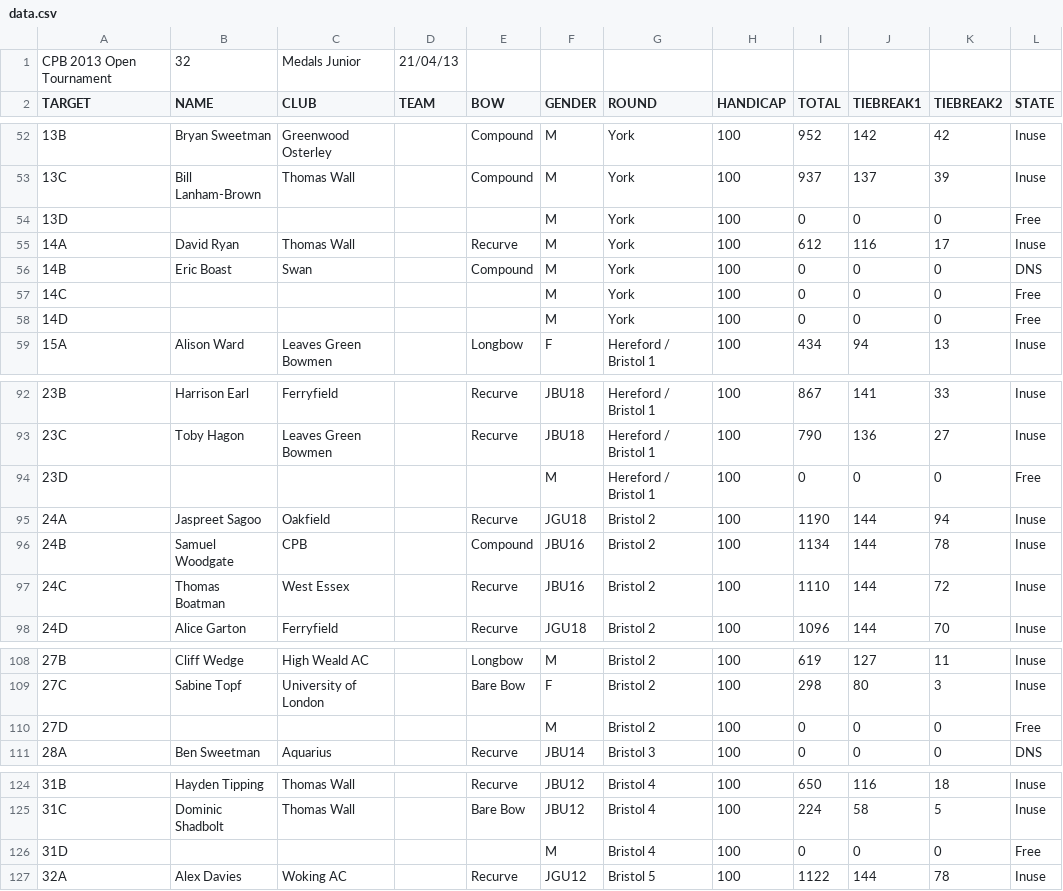
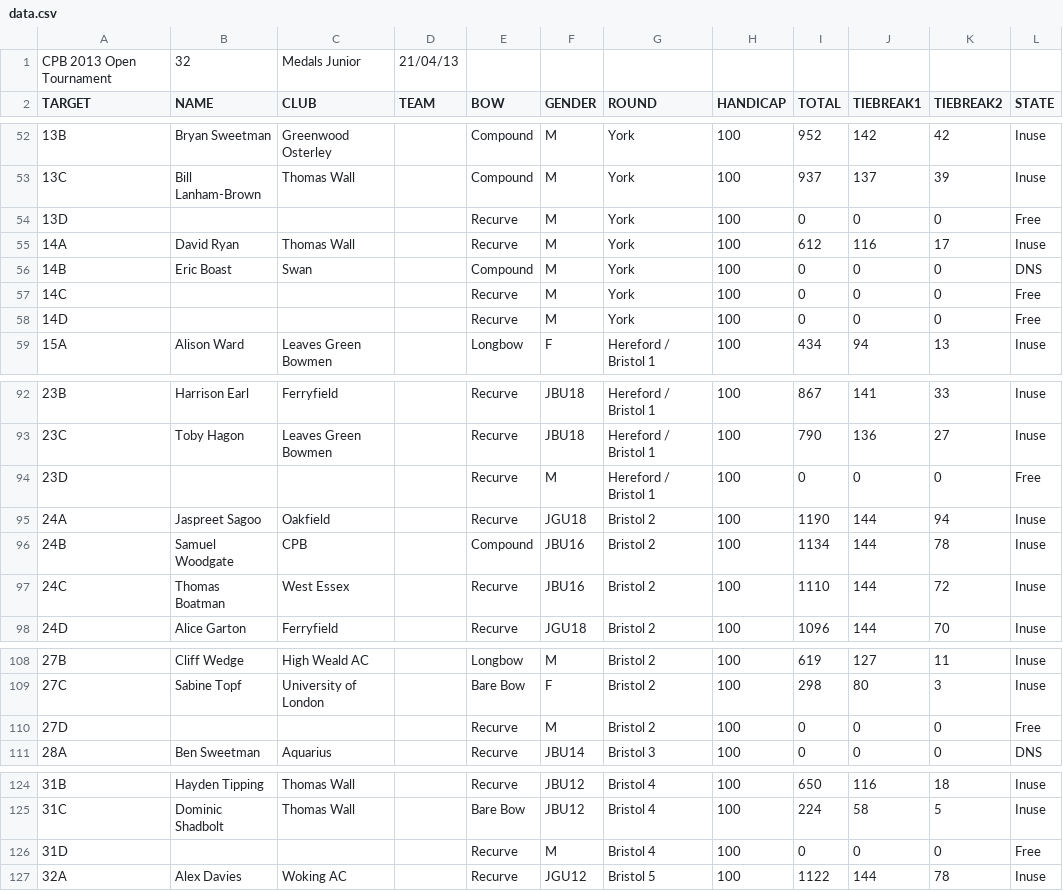
Before and after one commit to mike47j/cpbserver, a CSV file: data.csv, drawn as a sheet; only a part is shown, gaps mark what is left out; the diff names each change by its address in the sheet, - before the commit and + after, or states it on an @@ line.

```diff
--- a/data.csv
+++ b/data.csv
-E54 (BOW): (empty)
+E54 (BOW): Recurve
-E57:E58 (BOW): (empty)
+E57:E58 (BOW): Recurve
-E94 (BOW): (empty)
+E94 (BOW): Recurve
-E110 (BOW): (empty)
+E110 (BOW): Recurve
-E126 (BOW): (empty)
+E126 (BOW): Recurve
```
Also changed, not shown: 1 other file.
